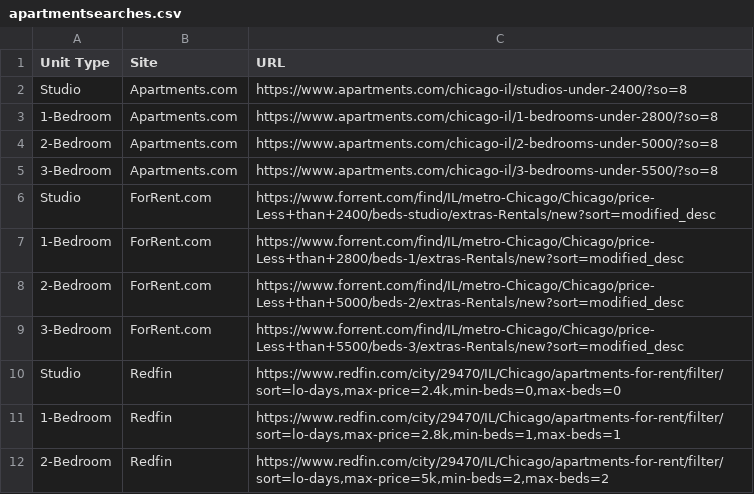
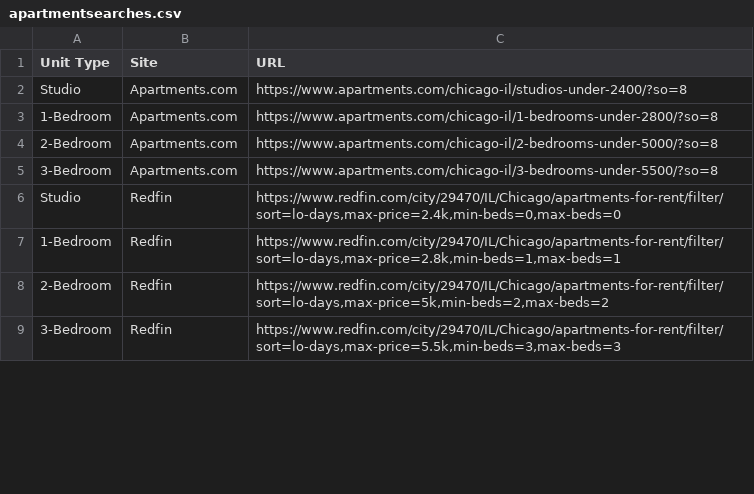
Before and after one commit to kloovin112358/ApartmentsThatDontSuck, a CSV file: TextRanker/management/commands/apartmentsearches.csv, drawn as a sheet; only a part is shown; the shorter side is filled out with more unchanged rows; the diff covers the shown part only.

```diff
--- a/TextRanker/management/commands/apartmentsearches.csv
+++ b/TextRanker/management/commands/apartmentsearches.csv
@@ -5,6 +5,2 @@ Studio,Apartments.com,https://www.apartments.com/chicago-il/studios-under-2400/?
 3-Bedroom,Apartments.com,https://www.apartments.com/chicago-il/3-bedrooms-under-5500/?so=8
-Studio,ForRent.com,https://www.forrent.com/find/IL/metro-Chicago/Chicago/price-Less+than+2400/beds-studio/extras-Rentals/new?sort=modified_desc
-1-Bedroom,ForRent.com,https://www.forrent.com/find/IL/metro-Chicago/Chicago/price-Less+than+2800/beds-1/extras-Rentals/new?sort=modified_desc
-2-Bedroom,ForRent.com,https://www.forrent.com/find/IL/metro-Chicago/Chicago/price-Less+than+5000/beds-2/extras-Rentals/new?sort=modified_desc
-3-Bedroom,ForRent.com,https://www.forrent.com/find/IL/metro-Chicago/Chicago/price-Less+than+5500/beds-3/extras-Rentals/new?sort=modified_desc
 Studio,Redfin,"https://www.redfin.com/city/29470/IL/Chicago/apartments-for-rent/filter/sort=lo-days,max-price=2.4k,min-beds=0,max-beds=0"
```
Also changed, not shown: 4 removed rows and 1 edited cell elsewhere in this file, 43 other files.
